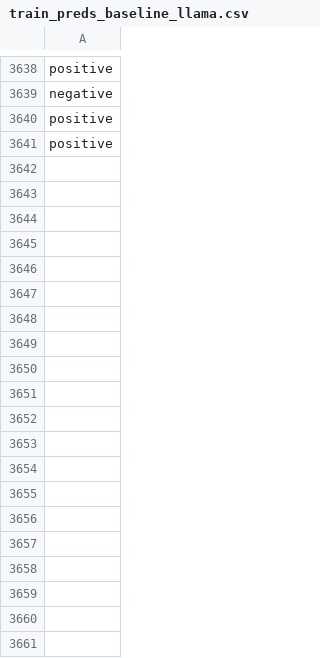
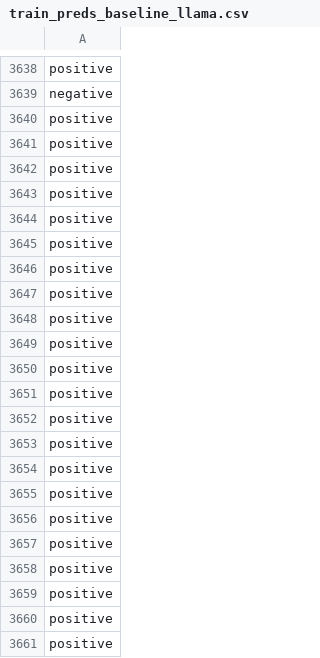
Before and after one commit to jonathand94/xcs224u_project_financial_sentiment, a CSV file: train_preds_baseline_llama.csv, drawn as a sheet; only a part is shown, gaps mark what is left out; the diff covers the shown part only; the diff names each change by its address in the sheet, - before the commit and + after, or states it on an @@ line.

Commit message:
Add train_preds_baseline_llama.csv in iteration 3500

```diff
--- a/train_preds_baseline_llama.csv
+++ b/train_preds_baseline_llama.csv
+row 3642: positive
+row 3643: positive
+row 3644: positive
+row 3645: positive
+row 3646: positive
+row 3647: positive
+row 3648: positive
+row 3649: positive
+row 3650: positive
+row 3651: positive
+row 3652: positive
+row 3653: positive
+row 3654: positive
+row 3655: positive
+row 3656: positive
+row 3657: positive
+row 3658: positive
+row 3659: positive
+row 3660: positive
+row 3661: positive
```
Also changed, not shown: 80 added rows elsewhere in this file.
